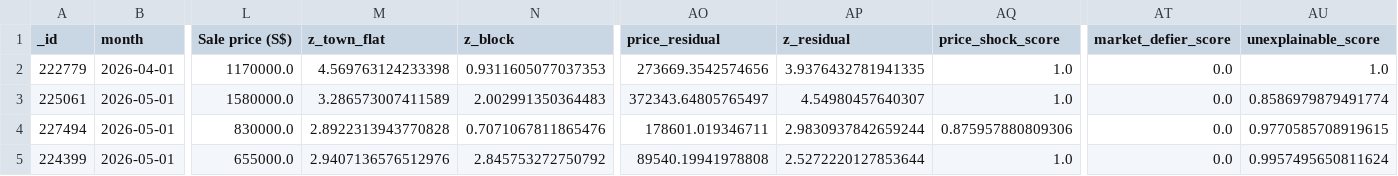
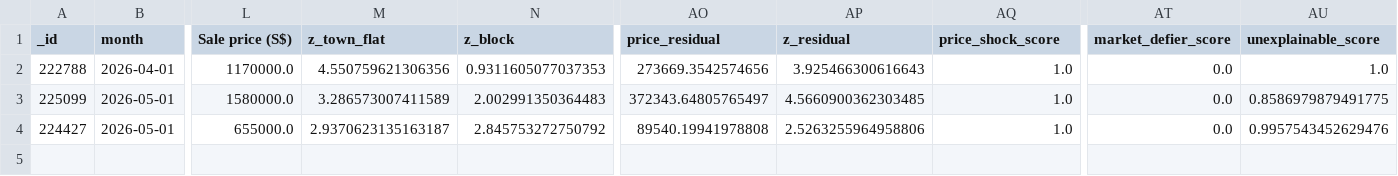
Before and after one commit to wongpeiting/alamak-flats, a CSV file: wtf_flats.csv, drawn as a sheet; only a part is shown, gaps mark what is left out; removed rows and columns are numbered as before the commit, all else as after; rows hold the shown columns only; the diff names each change by its address in the sheet, - before the commit and + after, or states it on an @@ line.

```diff
--- a/wtf_flats.csv
+++ b/wtf_flats.csv
-A2 (_id): 222779
+A2 (_id): 222788
-M2 (z_town_flat): 4.569763124233398
+M2 (z_town_flat): 4.550759621306356
-AP2 (z_residual): 3.9376432781941335
+AP2 (z_residual): 3.925466300616643
-A3 (_id): 225061
+A3 (_id): 225099
-AP3 (z_residual): 4.54980457640307
+AP3 (z_residual): 4.5660900362303485
-AU3 (unexplainable_score): 0.8586979879491774
+AU3 (unexplainable_score): 0.8586979879491775
-row 4: 227494 | 2026-05-01 | 830000.0 | 2.8922313943770828 | 0.7071067811865476 | 178601.019346711 | 2.9830937842659244 | 0.875957880809306 | 0.0 | 0.9770585708919615
-A4 (_id): 224399
+A4 (_id): 224427
-M4 (z_town_flat): 2.9407136576512976
+M4 (z_town_flat): 2.9370623135163187
-AP4 (z_residual): 2.5272220127853644
+AP4 (z_residual): 2.5263255964958806
-AU4 (unexplainable_score): 0.9957495650811624
+AU4 (unexplainable_score): 0.9957543452629476
```
Also changed, not shown: 1 other file.
